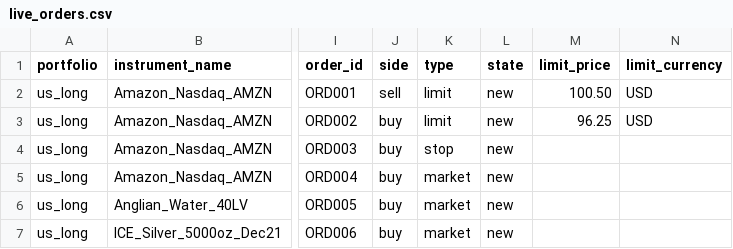
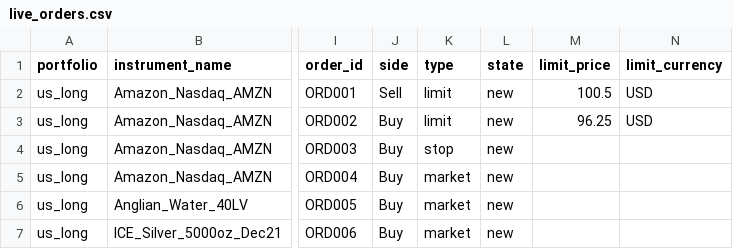
Before and after one commit to finbourne/sample-notebooks, a CSV file: examples/use-cases/orders-management/data/live_orders.csv, drawn as a sheet; only a part is shown, gaps mark what is left out; the diff names each change by its address in the sheet, - before the commit and + after, or states it on an @@ line.

Commit message:
DEV-14806: Capitalise sides for orders-management data

```diff
--- a/examples/use-cases/orders-management/data/live_orders.csv
+++ b/examples/use-cases/orders-management/data/live_orders.csv
-J2 (side): sell
+J2 (side): Sell
-M2 (limit_price): 100.50
+M2 (limit_price): 100.5
-J3:J7 (side): buy
+J3:J7 (side): Buy
```
Also changed, not shown: 1 other file.
